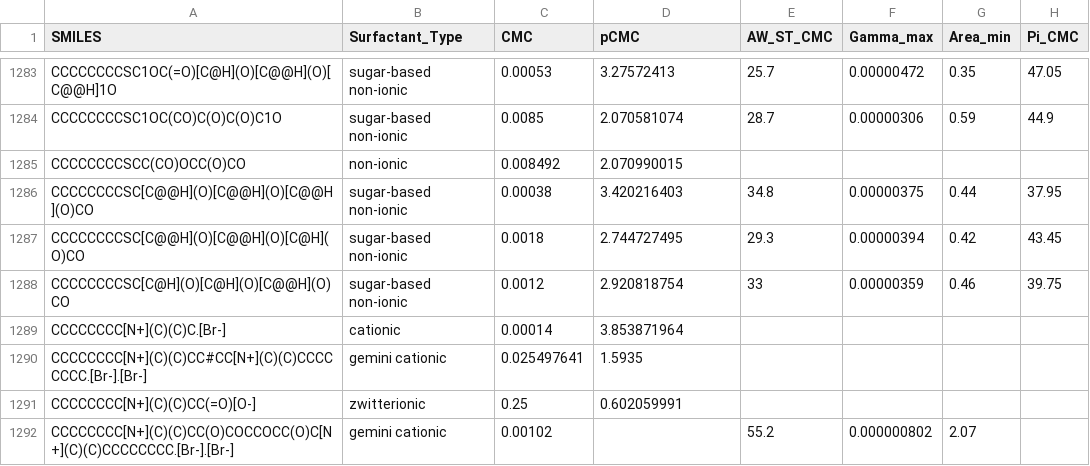
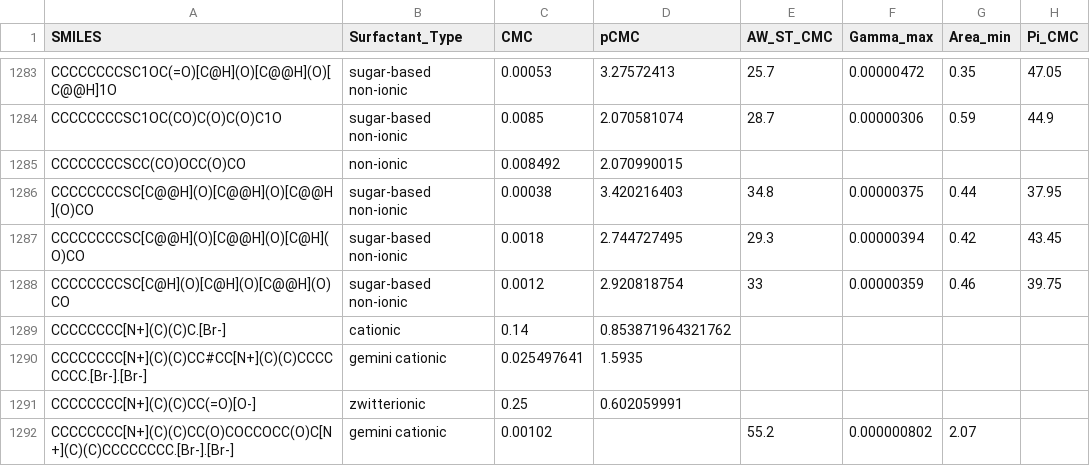
Before and after one commit to BigChemistry-RobotLab/SurfPro, a CSV file: data/surfpro_literature.csv, drawn as a sheet; only a part is shown, gaps mark what is left out; the diff names each change by its address in the sheet, - before the commit and + after, or states it on an @@ line.

Commit message:
unit fix for OTAB CMC

```diff
--- a/data/surfpro_literature.csv
+++ b/data/surfpro_literature.csv
-C1289 (CMC): 0.00014
+C1289 (CMC): 0.14
-D1289 (pCMC): 3.853871964
+D1289 (pCMC): 0.853871964321762
```
